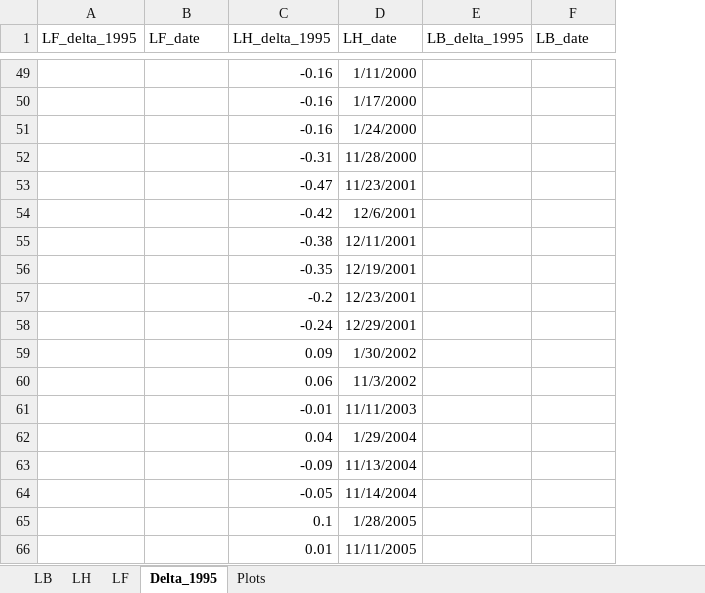
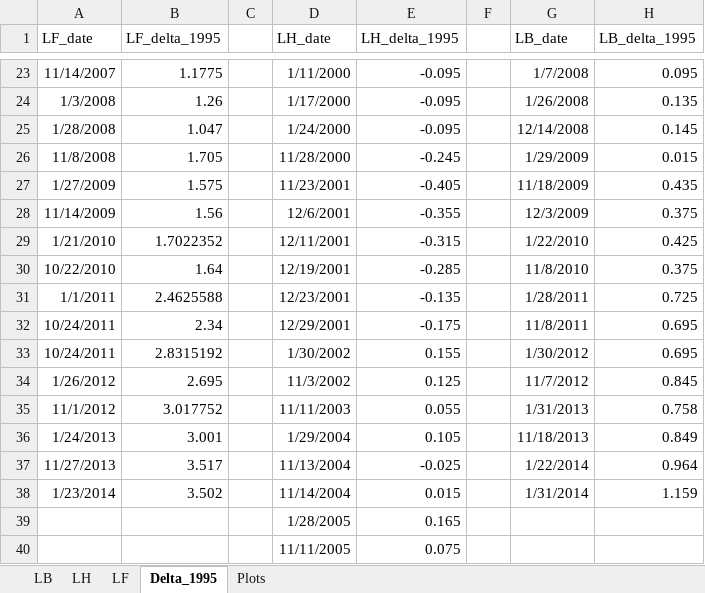
Before and after one commit to geo-jules-cross/lake-model-daily, an Excel workbook: Lake_Model_Worksheet.xlsx, sheet Delta_1995, drawn as a sheet; only a part is shown, gaps mark what is left out; values as stored, in another font and other column widths than the file's, no borders; removed rows and columns are numbered as before the commit, all else as after; the diff covers the shown part only; the diff names each change by its address in the sheet, - before the commit and + after, or states it on an @@ line.

```diff
--- a/Lake_Model_Worksheet.xlsx (sheet Delta_1995)
+++ b/Lake_Model_Worksheet.xlsx (sheet Delta_1995)
-column A (LF_delta_1995), empty
-column C (LH_delta_1995), rows 49-66: -0.16 | -0.16 | -0.16 | -0.31 | -0.47 | -0.42 | -0.38 | -0.35 | -0.2 | -0.24 | 0.09 | 0.06 | -0.01 | 0.04 | -0.09 | -0.05 | 0.1 | 0.01
+column B (LF_delta_1995), rows 23-38: 1.1775 | 1.26 | 1.047 | 1.705 | 1.575 | 1.56 | 1.7022352 | 1.64 | 2.4625588 | 2.34 | 2.8315192 | 2.695 | 3.017752 | 3.001 | 3.517 | 3.502
+column C, empty
-column E (LB_delta_1995), empty
+column E (LH_delta_1995), rows 23-40: -0.095 | -0.095 | -0.095 | -0.245 | -0.405 | -0.355 | -0.315 | -0.285 | -0.135 | -0.175 | 0.155 | 0.125 | 0.055 | 0.105 | -0.025 | 0.015 | 0.165 | 0.075
+column F, empty
+column H (LB_delta_1995), rows 23-38: 0.095 | 0.135 | 0.145 | 0.015 | 0.435 | 0.375 | 0.425 | 0.375 | 0.725 | 0.695 | 0.695 | 0.845 | 0.758 | 0.849 | 0.964 | 1.159
-A23 (LF_date): (empty)
+A23 (LF_date): 11/14/2007
-G23 (LB_date): (empty)
+G23 (LB_date): 1/7/2008
-A24 (LF_date): (empty)
+A24 (LF_date): 1/3/2008
-G24 (LB_date): (empty)
+G24 (LB_date): 1/26/2008
-A25 (LF_date): (empty)
+A25 (LF_date): 1/28/2008
-G25 (LB_date): (empty)
+G25 (LB_date): 12/14/2008
-A26 (LF_date): (empty)
+A26 (LF_date): 11/8/2008
-G26 (LB_date): (empty)
+G26 (LB_date): 1/29/2009
-A27 (LF_date): (empty)
+A27 (LF_date): 1/27/2009
-G27 (LB_date): (empty)
+G27 (LB_date): 11/18/2009
-A28 (LF_date): (empty)
+A28 (LF_date): 11/14/2009
-G28 (LB_date): (empty)
+G28 (LB_date): 12/3/2009
-A29 (LF_date): (empty)
+A29 (LF_date): 1/21/2010
-G29 (LB_date): (empty)
+G29 (LB_date): 1/22/2010
-A30 (LF_date): (empty)
+A30 (LF_date): 10/22/2010
-G30 (LB_date): (empty)
+G30 (LB_date): 11/8/2010
-A31 (LF_date): (empty)
+A31 (LF_date): 1/1/2011
-G31 (LB_date): (empty)
+G31 (LB_date): 1/28/2011
-A32:A33 (LF_date): (empty)
+A32:A33 (LF_date): 10/24/2011
-G32 (LB_date): (empty)
+G32 (LB_date): 11/8/2011
-G33 (LB_date): (empty)
+G33 (LB_date): 1/30/2012
-A34 (LF_date): (empty)
+A34 (LF_date): 1/26/2012
-G34 (LB_date): (empty)
+G34 (LB_date): 11/7/2012
-A35 (LF_date): (empty)
+A35 (LF_date): 11/1/2012
-G35 (LB_date): (empty)
+G35 (LB_date): 1/31/2013
-A36 (LF_date): (empty)
+A36 (LF_date): 1/24/2013
-G36 (LB_date): (empty)
+G36 (LB_date): 11/18/2013
-A37 (LF_date): (empty)
+A37 (LF_date): 11/27/2013
-G37 (LB_date): (empty)
+G37 (LB_date): 1/22/2014
-A38 (LF_date): (empty)
+A38 (LF_date): 1/23/2014
-G38 (LB_date): (empty)
+G38 (LB_date): 1/31/2014
```
Also changed, not shown: 1 added row, 27 removed rows and 40 edited cells elsewhere in this sheet, sheet LB, sheet LF, sheet LH, charts or pictures, 16 other files.
